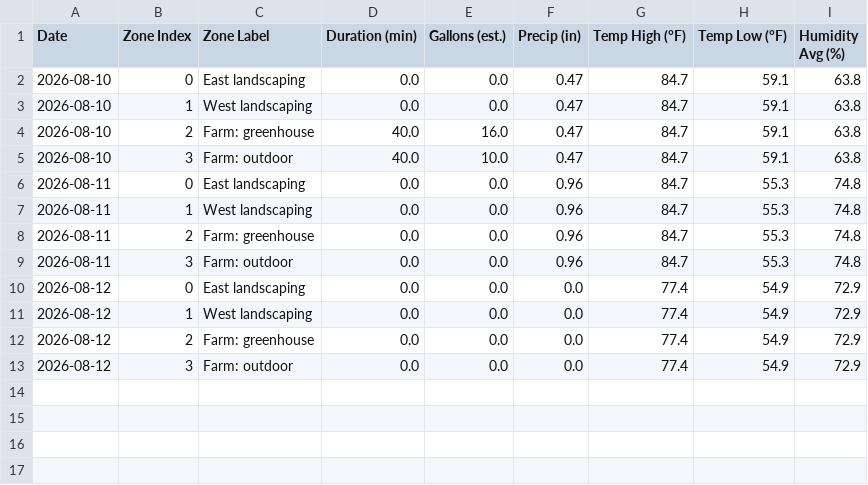
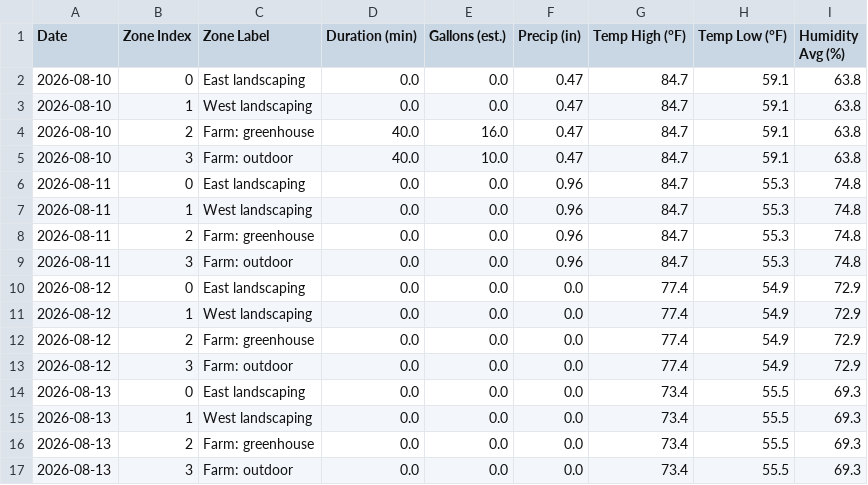
Before and after one commit to townsite-urban-farm/website, a CSV file: static/irrigation-reports/weekly/2026-W33.csv, drawn as a sheet; the diff names each change by its address in the sheet, - before the commit and + after, or states it on an @@ line.

```diff
--- a/static/irrigation-reports/weekly/2026-W33.csv
+++ b/static/irrigation-reports/weekly/2026-W33.csv
+row 14: 2026-08-13 | 0 | East landscaping | 0.0 | 0.0 | 0.0 | 73.4 | 55.5 | 69.3
+row 15: 2026-08-13 | 1 | West landscaping | 0.0 | 0.0 | 0.0 | 73.4 | 55.5 | 69.3
+row 16: 2026-08-13 | 2 | Farm: greenhouse | 0.0 | 0.0 | 0.0 | 73.4 | 55.5 | 69.3
+row 17: 2026-08-13 | 3 | Farm: outdoor | 0.0 | 0.0 | 0.0 | 73.4 | 55.5 | 69.3
```
Also changed, not shown: static/irrigation-reports/all-weeks.csv, static/irrigation-reports/crops-all-weeks.csv, 2 other files.
